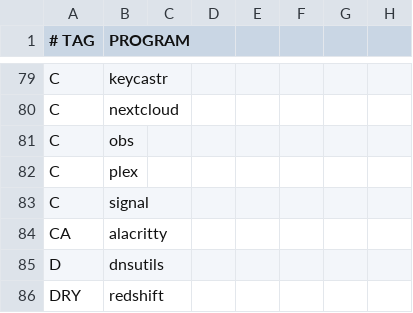
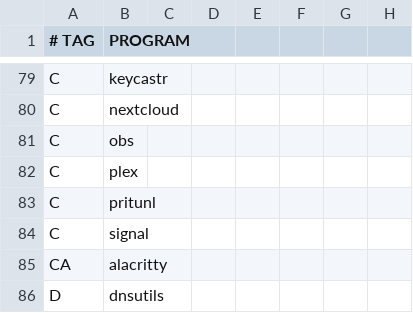
Before and after one commit to astsu777/bootstrap, a CSV file: apps.csv, drawn as a sheet; only a part is shown, gaps mark what is left out; the shorter side is filled out with more unchanged rows.

Commit message:
Add Pritunl client for macOS

```diff
--- a/apps.csv
+++ b/apps.csv
@@ -82,2 +82,3 @@ C,obs
 C,plex
+C,pritunl
 C,signal
```
